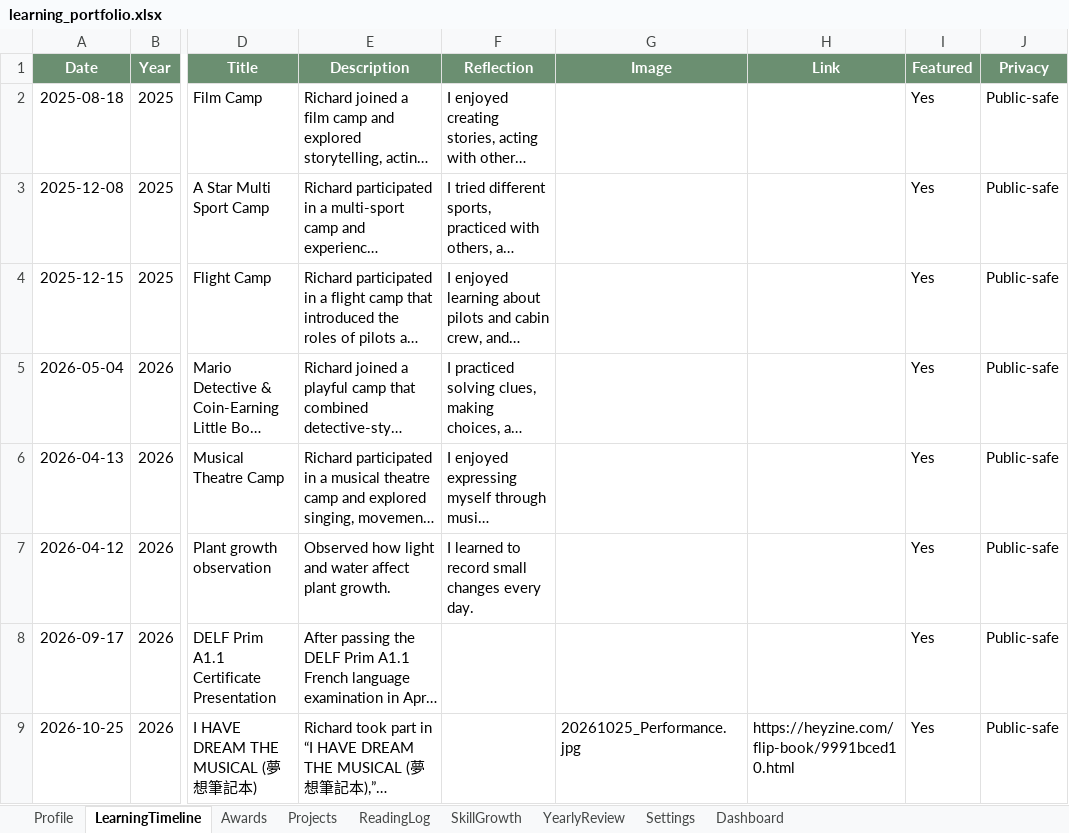
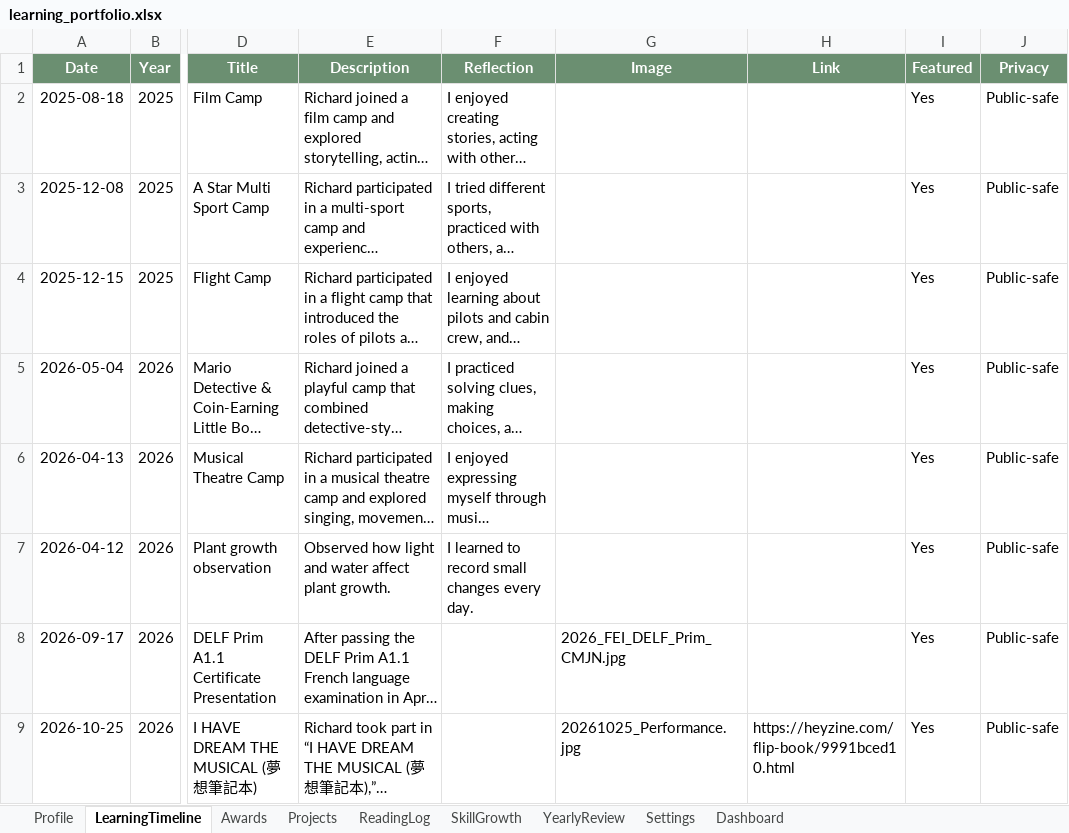
Before and after one commit to even182/richard-personal-hub, an Excel workbook: data/learning_portfolio.xlsx, sheet LearningTimeline, drawn as a sheet; only a part is shown, gaps mark what is left out; long unchanged cells end in …; values as stored, in another font and other column widths than the file's, no borders; table styles not drawn; the diff names each change by its address in the sheet, - before the commit and + after, or states it on an @@ line.

Commit message:
Update Richard learning portfolio

```diff
--- a/data/learning_portfolio.xlsx (sheet LearningTimeline)
+++ b/data/learning_portfolio.xlsx (sheet LearningTimeline)
-G8 (Image): (empty)
+G8 (Image): 2026_FEI_DELF_Prim_CMJN.jpg
```
